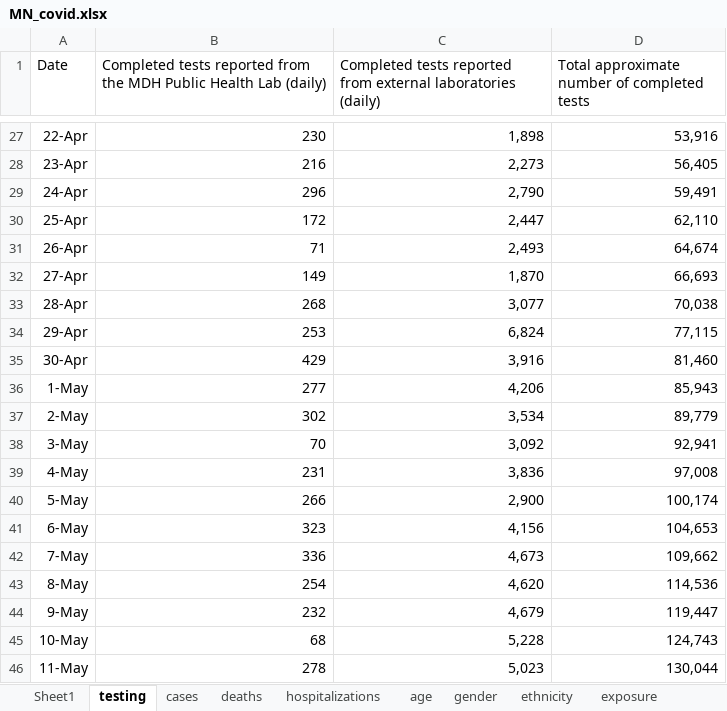
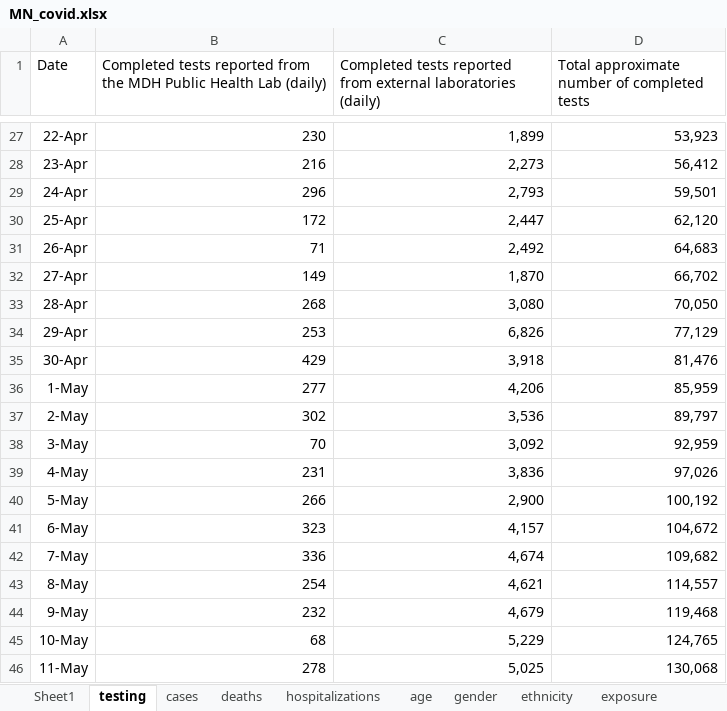
Before and after one commit to letrout/covid-mn, an Excel workbook: MN_covid.xlsx, sheet testing, drawn as a sheet; only a part is shown, gaps mark what is left out; values as stored, in another font and other column widths than the file's, no borders; the diff covers the shown part only; the diff names each change by its address in the sheet, - before the commit and + after, or states it on an @@ line.

```diff
--- a/MN_covid.xlsx (sheet testing)
+++ b/MN_covid.xlsx (sheet testing)
-C27: 1,898
+C27: 1,899
-D27: 53,916
+D27: 53,923
-D28: 56,405
+D28: 56,412
-C29: 2,790
+C29: 2,793
-D29: 59,491
+D29: 59,501
-D30: 62,110
+D30: 62,120
-C31: 2,493
+C31: 2,492
-D31: 64,674
+D31: 64,683
-D32: 66,693
+D32: 66,702
-C33: 3,077
+C33: 3,080
-D33: 70,038
+D33: 70,050
-C34: 6,824
+C34: 6,826
-D34: 77,115
+D34: 77,129
-C35: 3,916
+C35: 3,918
-D35: 81,460
+D35: 81,476
-D36: 85,943
+D36: 85,959
-C37: 3,534
+C37: 3,536
-D37: 89,779
+D37: 89,797
-D38: 92,941
+D38: 92,959
-D39: 97,008
+D39: 97,026
-D40: 100,174
+D40: 100,192
-C41: 4,156
+C41: 4,157
-D41: 104,653
+D41: 104,672
-C42: 4,673
+C42: 4,674
-D42: 109,662
+D42: 109,682
-C43: 4,620
+C43: 4,621
-D43: 114,536
+D43: 114,557
-D44: 119,447
+D44: 119,468
-C45: 5,228
+C45: 5,229
-D45: 124,743
+D45: 124,765
-C46: 5,023
+C46: 5,025
-D46: 130,044
+D46: 130,068
```
Also changed, not shown: 7 added rows and 261 edited cells elsewhere in this sheet, sheet cases, sheet county, sheet hospitalizations, sheet age, sheet deaths, sheet ethnicity, 3 more sheets.
